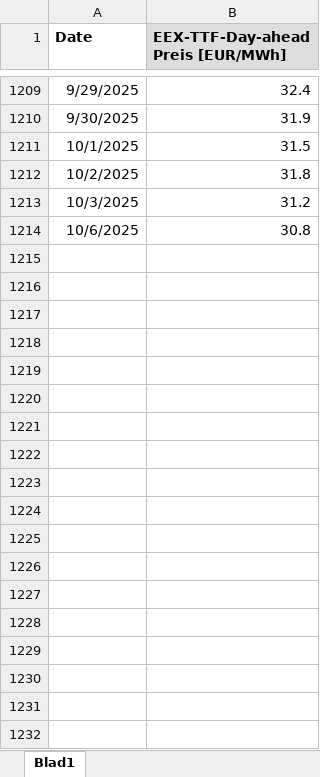
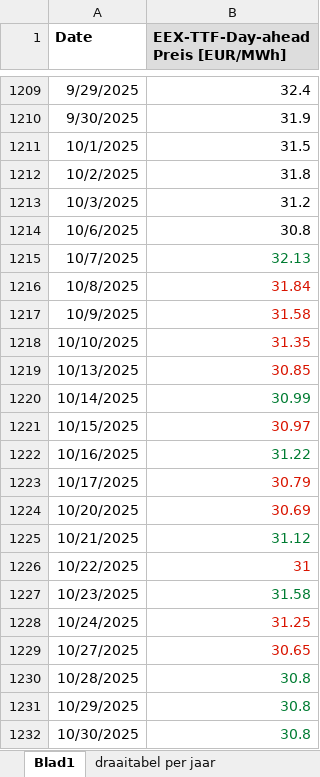
Before and after one commit to MaykThewessen/Gas_TTF-create-csv-Python-script, an Excel workbook: Gas_TTF_Day-Ahead_daily_20210110-20251006.xlsx, sheet Blad1, drawn as a sheet; only a part is shown, gaps mark what is left out; values as stored, in another font and other column widths than the file's, no borders; charts and pictures not drawn; the diff names each change by its address in the sheet, - before the commit and + after, or states it on an @@ line.

```diff
--- a/Gas_TTF_Day-Ahead_daily_20210110-20251006.xlsx (sheet Blad1)
+++ b/Gas_TTF_Day-Ahead_daily_20210110-20251006.xlsx (sheet Blad1)
+sheet tab: draaitabel per jaar
+row 1215: 10/7/2025 | 32.13
+row 1216: 10/8/2025 | 31.84
+row 1217: 10/9/2025 | 31.58
+row 1218: 10/10/2025 | 31.35
+row 1219: 10/13/2025 | 30.85
+row 1220: 10/14/2025 | 30.99
+row 1221: 10/15/2025 | 30.97
+row 1222: 10/16/2025 | 31.22
+row 1223: 10/17/2025 | 30.79
+row 1224: 10/20/2025 | 30.69
+row 1225: 10/21/2025 | 31.12
+row 1226: 10/22/2025 | 31
+row 1227: 10/23/2025 | 31.58
+row 1228: 10/24/2025 | 31.25
+row 1229: 10/27/2025 | 30.65
+row 1230: 10/28/2025 | 30.8
+row 1231: 10/29/2025 | 30.8
+row 1232: 10/30/2025 | 30.8
```
Also changed, not shown: charts or pictures, 11 other files.
